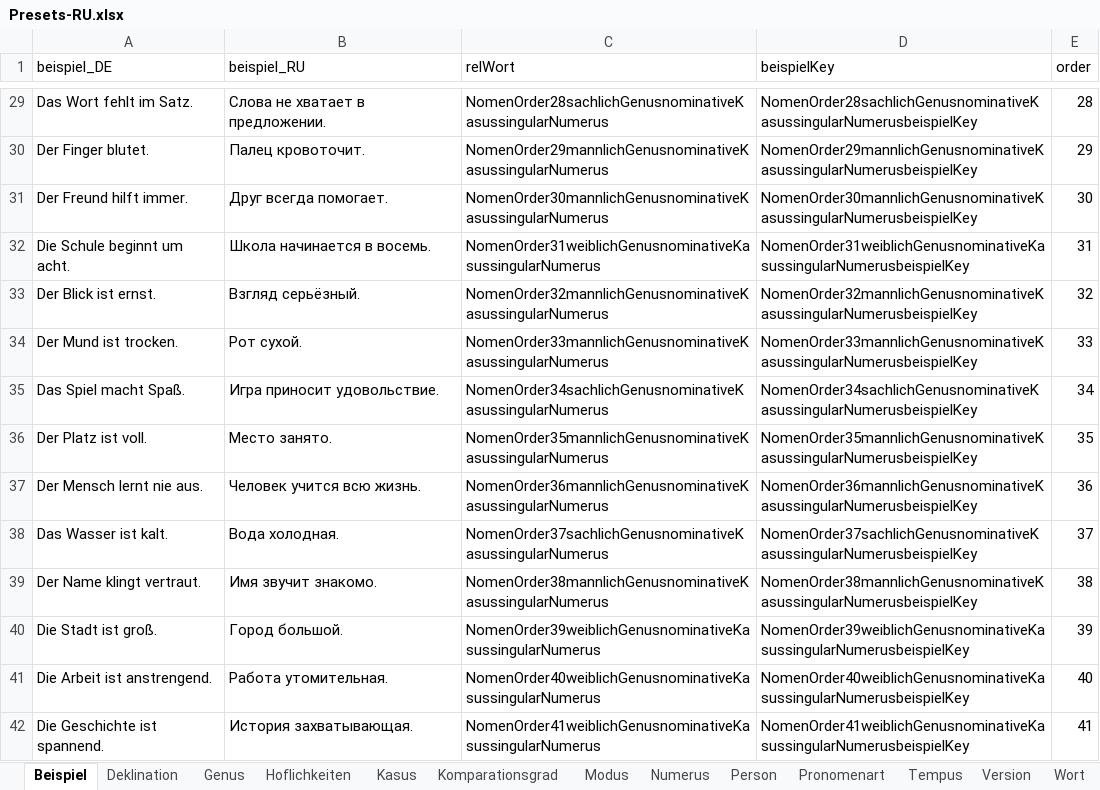
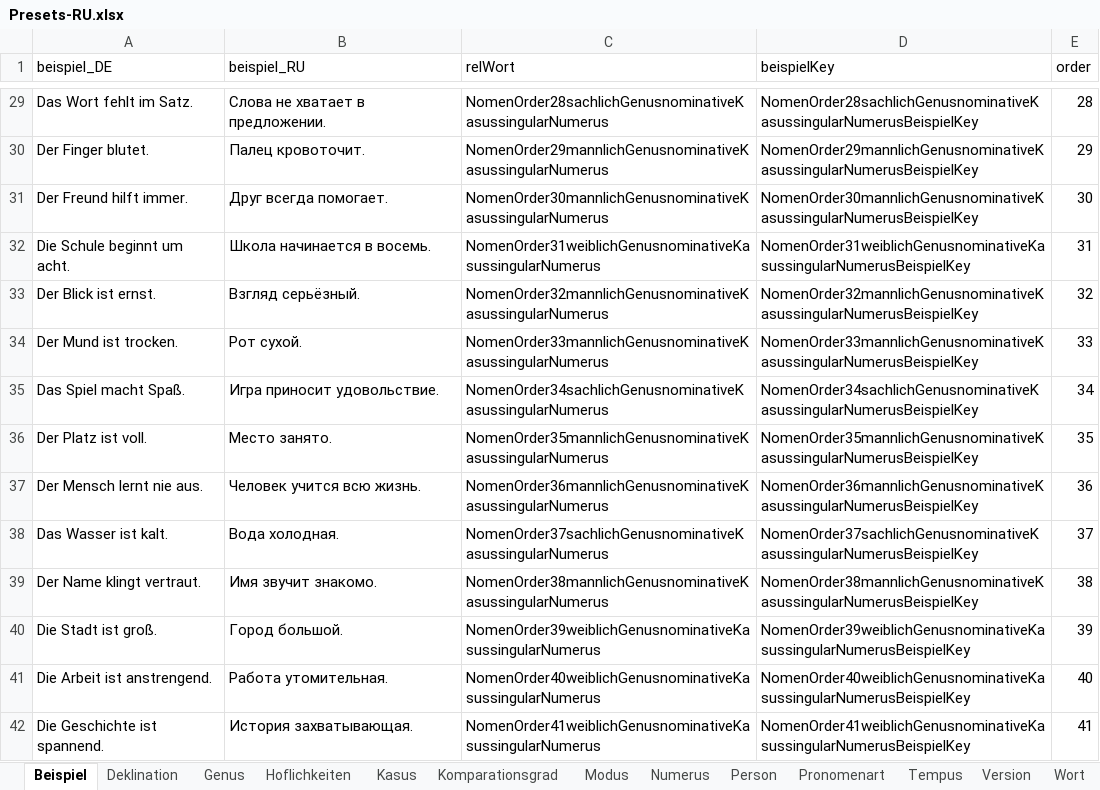
Before and after one commit to AdvancedResearches/AutoLehrer, an Excel workbook: Presets preparation/Presets-RU.xlsx, sheet Beispiel, drawn as a sheet; only a part is shown, gaps mark what is left out; values as stored, in another font and other column widths than the file's, no borders; table styles not drawn; the diff covers the shown part only; the diff names each change by its address in the sheet, - before the commit and + after, or states it on an @@ line.

```diff
--- a/Presets preparation/Presets-RU.xlsx (sheet Beispiel)
+++ b/Presets preparation/Presets-RU.xlsx (sheet Beispiel)
-D29 (beispielKey): NomenOrder28sachlichGenusnominativeKasussingularNumerusbeispielKey
+D29 (beispielKey): NomenOrder28sachlichGenusnominativeKasussingularNumerusBeispielKey
-D30 (beispielKey): NomenOrder29mannlichGenusnominativeKasussingularNumerusbeispielKey
+D30 (beispielKey): NomenOrder29mannlichGenusnominativeKasussingularNumerusBeispielKey
-D31 (beispielKey): NomenOrder30mannlichGenusnominativeKasussingularNumerusbeispielKey
+D31 (beispielKey): NomenOrder30mannlichGenusnominativeKasussingularNumerusBeispielKey
-D32 (beispielKey): NomenOrder31weiblichGenusnominativeKasussingularNumerusbeispielKey
+D32 (beispielKey): NomenOrder31weiblichGenusnominativeKasussingularNumerusBeispielKey
-D33 (beispielKey): NomenOrder32mannlichGenusnominativeKasussingularNumerusbeispielKey
+D33 (beispielKey): NomenOrder32mannlichGenusnominativeKasussingularNumerusBeispielKey
-D34 (beispielKey): NomenOrder33mannlichGenusnominativeKasussingularNumerusbeispielKey
+D34 (beispielKey): NomenOrder33mannlichGenusnominativeKasussingularNumerusBeispielKey
-D35 (beispielKey): NomenOrder34sachlichGenusnominativeKasussingularNumerusbeispielKey
+D35 (beispielKey): NomenOrder34sachlichGenusnominativeKasussingularNumerusBeispielKey
-D36 (beispielKey): NomenOrder35mannlichGenusnominativeKasussingularNumerusbeispielKey
+D36 (beispielKey): NomenOrder35mannlichGenusnominativeKasussingularNumerusBeispielKey
-D37 (beispielKey): NomenOrder36mannlichGenusnominativeKasussingularNumerusbeispielKey
+D37 (beispielKey): NomenOrder36mannlichGenusnominativeKasussingularNumerusBeispielKey
-D38 (beispielKey): NomenOrder37sachlichGenusnominativeKasussingularNumerusbeispielKey
+D38 (beispielKey): NomenOrder37sachlichGenusnominativeKasussingularNumerusBeispielKey
-D39 (beispielKey): NomenOrder38mannlichGenusnominativeKasussingularNumerusbeispielKey
+D39 (beispielKey): NomenOrder38mannlichGenusnominativeKasussingularNumerusBeispielKey
-D40 (beispielKey): NomenOrder39weiblichGenusnominativeKasussingularNumerusbeispielKey
+D40 (beispielKey): NomenOrder39weiblichGenusnominativeKasussingularNumerusBeispielKey
-D41 (beispielKey): NomenOrder40weiblichGenusnominativeKasussingularNumerusbeispielKey
+D41 (beispielKey): NomenOrder40weiblichGenusnominativeKasussingularNumerusBeispielKey
-D42 (beispielKey): NomenOrder41weiblichGenusnominativeKasussingularNumerusbeispielKey
+D42 (beispielKey): NomenOrder41weiblichGenusnominativeKasussingularNumerusBeispielKey
```
Also changed, not shown: 50 added rows and 1750 edited cells elsewhere in this sheet, sheet Wort, sheet WortFormen, sheet WortArt, sheet Version, 7 other files.
